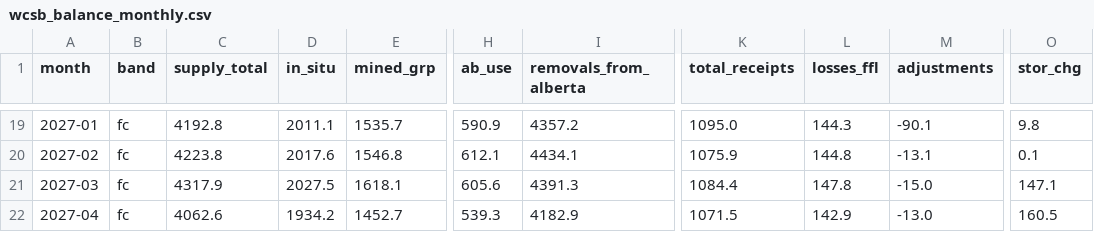
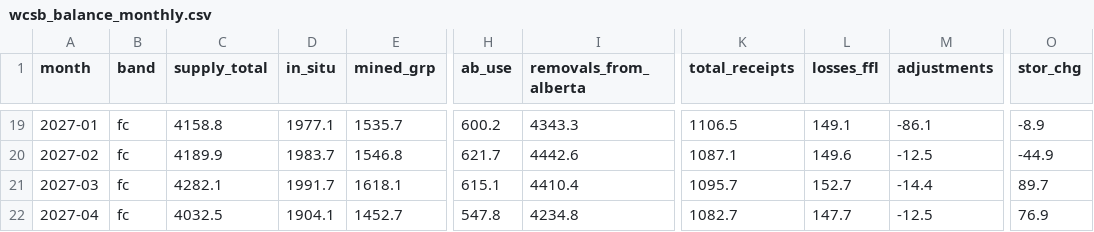
Before and after one commit to heavyreading/heavyreading-staging, a CSV file: data/wcsb_balance_monthly.csv, drawn as a sheet; only a part is shown, gaps mark what is left out; the diff covers the shown part only; the diff names each change by its address in the sheet, - before the commit and + after, or states it on an @@ line.

```diff
--- a/data/wcsb_balance_monthly.csv
+++ b/data/wcsb_balance_monthly.csv
-C19 (supply_total): 4192.8
+C19 (supply_total): 4158.8
-D19 (in_situ): 2011.1
+D19 (in_situ): 1977.1
-H19 (ab_use): 590.9
+H19 (ab_use): 600.2
-I19 (removals_from_alberta): 4357.2
+I19 (removals_from_alberta): 4343.3
-K19 (total_receipts): 1095.0
+K19 (total_receipts): 1106.5
-L19 (losses_ffl): 144.3
+L19 (losses_ffl): 149.1
-M19 (adjustments): -90.1
+M19 (adjustments): -86.1
-O19 (stor_chg): 9.8
+O19 (stor_chg): -8.9
-C20 (supply_total): 4223.8
+C20 (supply_total): 4189.9
-D20 (in_situ): 2017.6
+D20 (in_situ): 1983.7
-H20 (ab_use): 612.1
+H20 (ab_use): 621.7
-I20 (removals_from_alberta): 4434.1
+I20 (removals_from_alberta): 4442.6
-K20 (total_receipts): 1075.9
+K20 (total_receipts): 1087.1
-L20 (losses_ffl): 144.8
+L20 (losses_ffl): 149.6
-M20 (adjustments): -13.1
+M20 (adjustments): -12.5
-O20 (stor_chg): 0.1
+O20 (stor_chg): -44.9
-C21 (supply_total): 4317.9
+C21 (supply_total): 4282.1
-D21 (in_situ): 2027.5
+D21 (in_situ): 1991.7
-H21 (ab_use): 605.6
+H21 (ab_use): 615.1
-I21 (removals_from_alberta): 4391.3
+I21 (removals_from_alberta): 4410.4
-K21 (total_receipts): 1084.4
+K21 (total_receipts): 1095.7
-L21 (losses_ffl): 147.8
+L21 (losses_ffl): 152.7
-M21 (adjustments): -15.0
+M21 (adjustments): -14.4
-O21 (stor_chg): 147.1
+O21 (stor_chg): 89.7
-C22 (supply_total): 4062.6
+C22 (supply_total): 4032.5
-D22 (in_situ): 1934.2
+D22 (in_situ): 1904.1
-H22 (ab_use): 539.3
+H22 (ab_use): 547.8
-I22 (removals_from_alberta): 4182.9
+I22 (removals_from_alberta): 4234.8
-K22 (total_receipts): 1071.5
+K22 (total_receipts): 1082.7
-L22 (losses_ffl): 142.9
+L22 (losses_ffl): 147.7
-M22 (adjustments): -13.0
+M22 (adjustments): -12.5
-O22 (stor_chg): 160.5
+O22 (stor_chg): 76.9
```
Also changed, not shown: 94 edited cells elsewhere in this file, data/charts/project-production-vs-peak.csv, data/charts/supply-by-type.csv, 38 other files.
